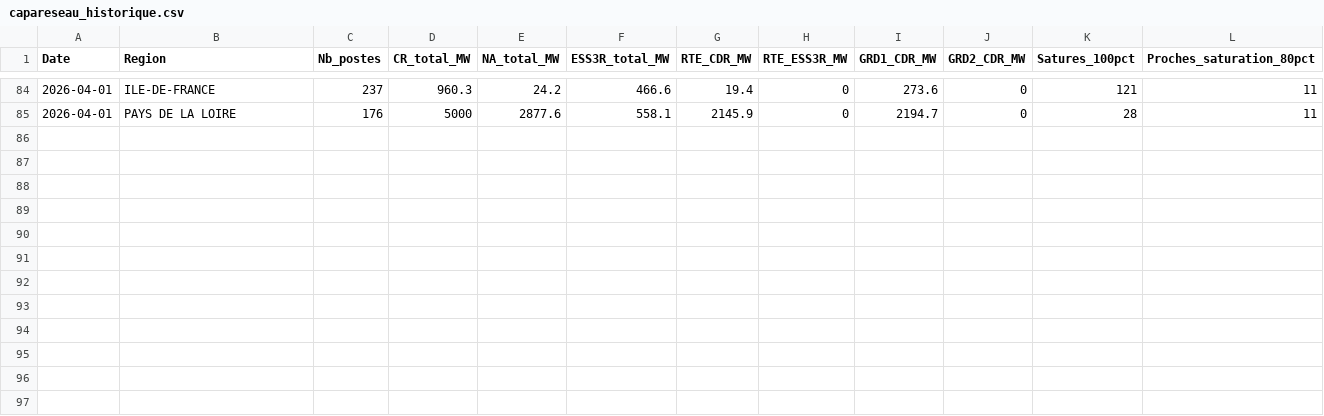
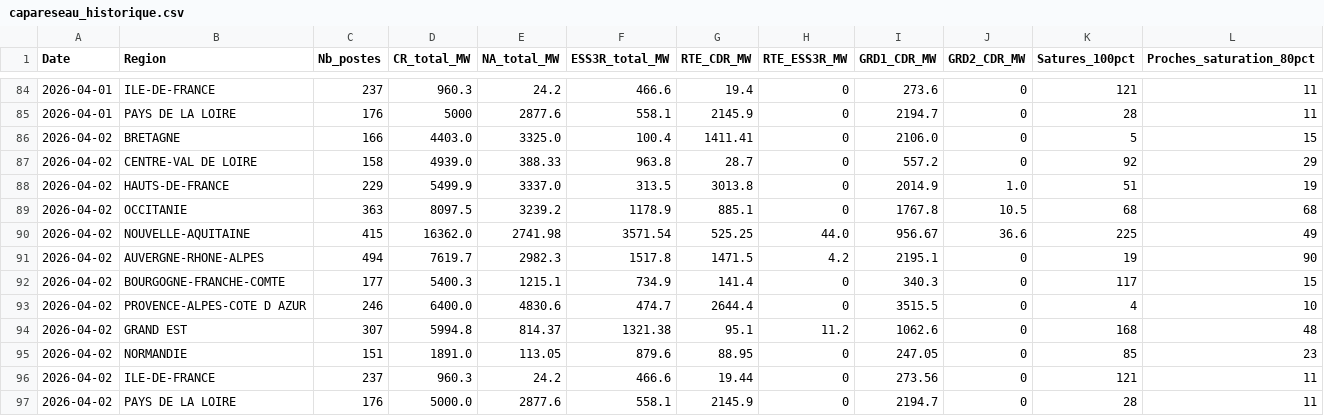
Before and after one commit to Arthurjimenez23/capareseau-dashboard, a CSV file: capareseau_historique.csv, drawn as a sheet; only a part is shown, gaps mark what is left out.

Commit message:
Update historique 2026-04-02

```diff
--- a/capareseau_historique.csv
+++ b/capareseau_historique.csv
@@ -85 +85,13 @@ Date;Region;Nb_postes;CR_total_MW;NA_total_MW;ESS3R_total_MW;RTE_CDR_MW;RTE_ESS3
 2026-04-01;PAYS DE LA LOIRE;176;5000;2877.6;558.1;2145.9;0;2194.7;0;28;11
+2026-04-02;BRETAGNE;166;4403.0;3325.0;100.4;1411.41;0;2106.0;0;5;15
+2026-04-02;CENTRE-VAL DE LOIRE;158;4939.0;388.33;963.8;28.7;0;557.2;0;92;29
+2026-04-02;HAUTS-DE-FRANCE;229;5499.9;3337.0;313.5;3013.8;0;2014.9;1.0;51;19
+2026-04-02;OCCITANIE;363;8097.5;3239.2;1178.9;885.1;0;1767.8;10.5;68;68
+2026-04-02;NOUVELLE-AQUITAINE;415;16362.0;2741.98;3571.54;525.25;44.0;956.67;36.6;225;49
+2026-04-02;AUVERGNE-RHONE-ALPES;494;7619.7;2982.3;1517.8;1471.5;4.2;2195.1;0;19;90
+2026-04-02;BOURGOGNE-FRANCHE-COMTE;177;5400.3;1215.1;734.9;141.4;0;340.3;0;117;15
+2026-04-02;PROVENCE-ALPES-COTE D AZUR;246;6400.0;4830.6;474.7;2644.4;0;3515.5;0;4;10
+2026-04-02;GRAND EST;307;5994.8;814.37;1321.38;95.1;11.2;1062.6;0;168;48
+2026-04-02;NORMANDIE;151;1891.0;113.05;879.6;88.95;0;247.05;0;85;23
+2026-04-02;ILE-DE-FRANCE;237;960.3;24.2;466.6;19.44;0;273.56;0;121;11
+2026-04-02;PAYS DE LA LOIRE;176;5000.0;2877.6;558.1;2145.9;0;2194.7;0;28;11
```
